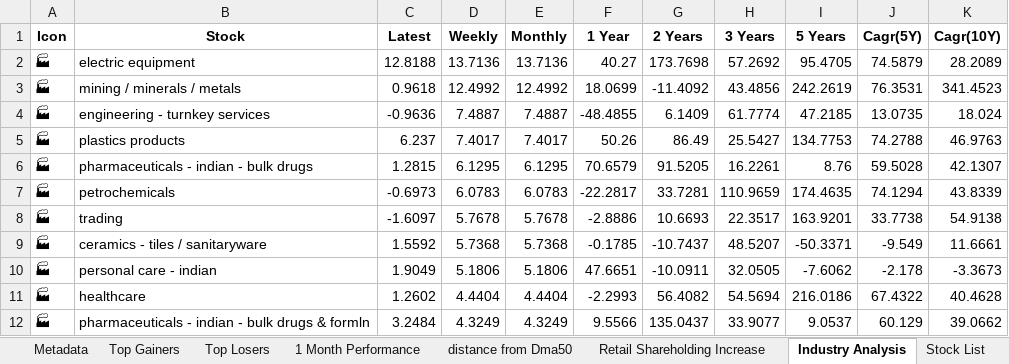
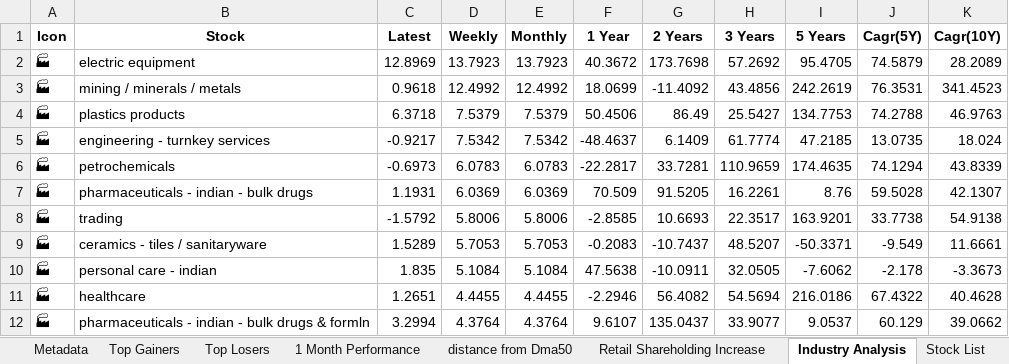
Before and after one commit to twyvernss/market-health-data, an Excel workbook: market_health_data.xlsx, sheet Industry Analysis, drawn as a sheet; only a part is shown; values as stored, in another font and other column widths than the file's, no borders; removed rows and columns are numbered as before the commit, all else as after; the diff covers the shown part only; the diff names each change by its address in the sheet, - before the commit and + after, or states it on an @@ line.

```diff
--- a/market_health_data.xlsx (sheet Industry Analysis)
+++ b/market_health_data.xlsx (sheet Industry Analysis)
-C2 (Latest): 12.8188
+C2 (Latest): 12.8969
-D2 (Weekly): 13.7136
+D2 (Weekly): 13.7923
-E2 (Monthly): 13.7136
+E2 (Monthly): 13.7923
-F2 (1 Year): 40.27
+F2 (1 Year): 40.3672
-row 4: 🏭 | engineering - turnkey services | -0.9636 | 7.4887 | 7.4887 | -48.4855 | 6.1409 | 61.7774 | 47.2185 | 13.0735 | 18.024
-C4 (Latest): 6.237
+C4 (Latest): 6.3718
-D4 (Weekly): 7.4017
+D4 (Weekly): 7.5379
-E4 (Monthly): 7.4017
+E4 (Monthly): 7.5379
-F4 (1 Year): 50.26
+F4 (1 Year): 50.4506
-row 6: 🏭 | pharmaceuticals - indian - bulk drugs | 1.2815 | 6.1295 | 6.1295 | 70.6579 | 91.5205 | 16.2261 | 8.76 | 59.5028 | 42.1307
+row 5: 🏭 | engineering - turnkey services | -0.9217 | 7.5342 | 7.5342 | -48.4637 | 6.1409 | 61.7774 | 47.2185 | 13.0735 | 18.024
+row 7: 🏭 | pharmaceuticals - indian - bulk drugs | 1.1931 | 6.0369 | 6.0369 | 70.509 | 91.5205 | 16.2261 | 8.76 | 59.5028 | 42.1307
-C8 (Latest): -1.6097
+C8 (Latest): -1.5792
-D8 (Weekly): 5.7678
+D8 (Weekly): 5.8006
-E8 (Monthly): 5.7678
+E8 (Monthly): 5.8006
-F8 (1 Year): -2.8886
+F8 (1 Year): -2.8585
-C9 (Latest): 1.5592
+C9 (Latest): 1.5289
-D9 (Weekly): 5.7368
+D9 (Weekly): 5.7053
-E9 (Monthly): 5.7368
+E9 (Monthly): 5.7053
-F9 (1 Year): -0.1785
+F9 (1 Year): -0.2083
-C10 (Latest): 1.9049
+C10 (Latest): 1.835
-D10 (Weekly): 5.1806
+D10 (Weekly): 5.1084
-E10 (Monthly): 5.1806
+E10 (Monthly): 5.1084
-F10 (1 Year): 47.6651
+F10 (1 Year): 47.5638
-C11 (Latest): 1.2602
+C11 (Latest): 1.2651
-D11 (Weekly): 4.4404
+D11 (Weekly): 4.4455
-E11 (Monthly): 4.4404
+E11 (Monthly): 4.4455
-F11 (1 Year): -2.2993
+F11 (1 Year): -2.2946
-C12 (Latest): 3.2484
+C12 (Latest): 3.2994
-D12 (Weekly): 4.3249
+D12 (Weekly): 4.3764
-E12 (Monthly): 4.3249
+E12 (Monthly): 4.3764
-F12 (1 Year): 9.5566
+F12 (1 Year): 9.6107
```
Also changed, not shown: 15 added rows, 15 removed rows and 96 edited cells elsewhere in this sheet, sheet Top Losers, sheet Top Gainers, sheet 2 Week Return, sheet 1 Month Performance, sheet Stock List, sheet 1 Year Return, 2 more sheets.
